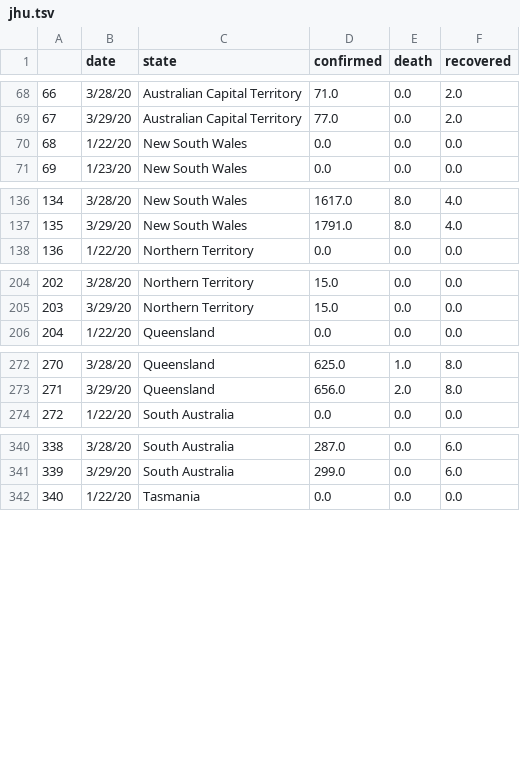
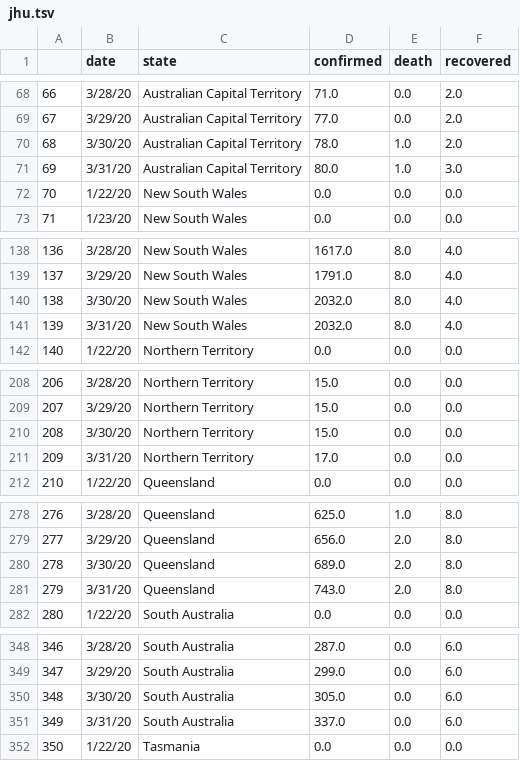
Before and after one commit to bccp/covid-19-data, a TSV file: data/Australia/jhu.tsv, drawn as a sheet; only a part is shown, gaps mark what is left out; addresses are those after the commit; the diff covers the shown part only; the diff names each change by its address in the sheet, - before the commit and + after, or states it on an @@ line.

```diff
--- a/data/Australia/jhu.tsv
+++ b/data/Australia/jhu.tsv
+row 70: 68 | 3/30/20 | Australian Capital Territory | 78.0 | 1.0 | 2.0
+row 71: 69 | 3/31/20 | Australian Capital Territory | 80.0 | 1.0 | 3.0
@@ column A renumbered between rows 72 and 559 @@
+row 140: 138 | 3/30/20 | New South Wales | 2032.0 | 8.0 | 4.0
+row 141: 139 | 3/31/20 | New South Wales | 2032.0 | 8.0 | 4.0
+row 210: 208 | 3/30/20 | Northern Territory | 15.0 | 0.0 | 0.0
+row 211: 209 | 3/31/20 | Northern Territory | 17.0 | 0.0 | 0.0
+row 280: 278 | 3/30/20 | Queensland | 689.0 | 2.0 | 8.0
+row 281: 279 | 3/31/20 | Queensland | 743.0 | 2.0 | 8.0
+row 350: 348 | 3/30/20 | South Australia | 305.0 | 0.0 | 6.0
+row 351: 349 | 3/31/20 | South Australia | 337.0 | 0.0 | 6.0
```
Also changed, not shown: 6 added rows elsewhere in this file, data/Canada/jhu.tsv, data/China/jhu.tsv, 9 other files.
